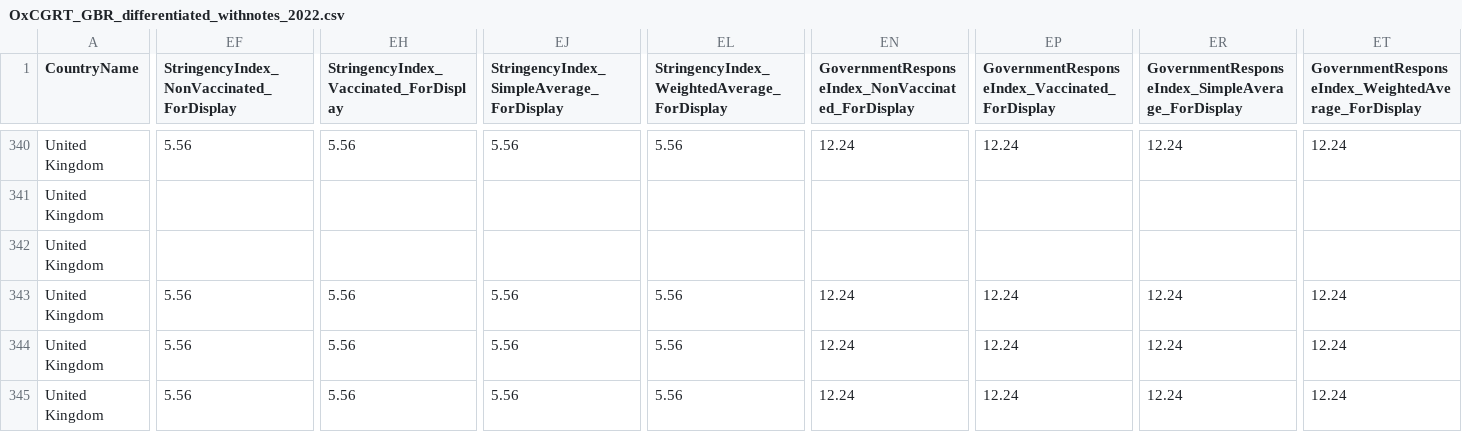
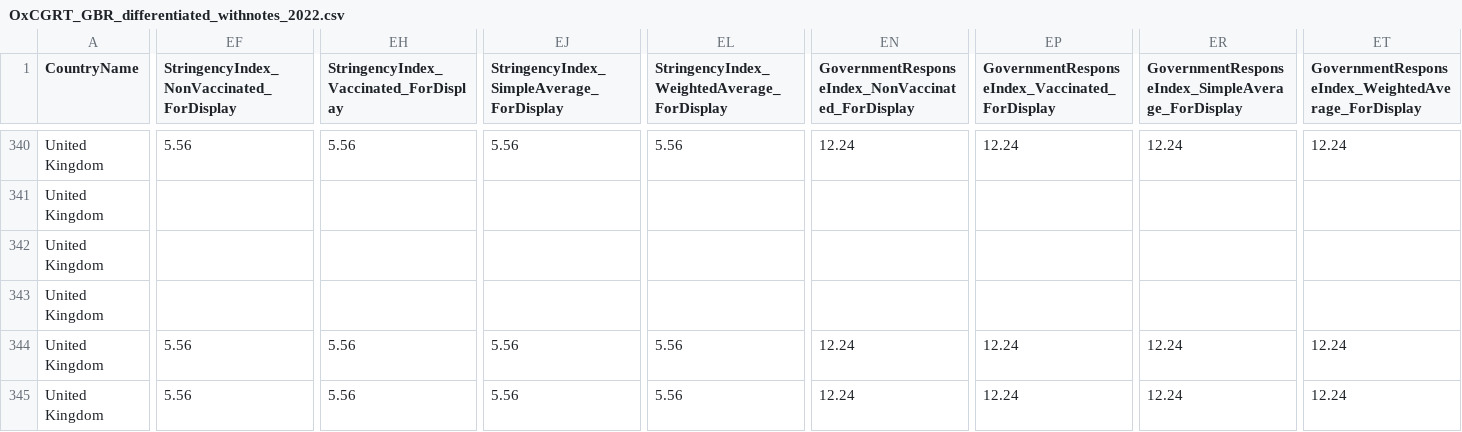
Before and after one commit to QiuXiangyu-Ben/covid-policy-tracker, a CSV file: data/United Kingdom/OxCGRT_GBR_differentiated_withnotes_2022.csv, drawn as a sheet; only a part is shown, gaps mark what is left out; the diff covers the shown part only; the diff names each change by its address in the sheet, - before the commit and + after, or states it on an @@ line.

```diff
--- a/data/United Kingdom/OxCGRT_GBR_differentiated_withnotes_2022.csv
+++ b/data/United Kingdom/OxCGRT_GBR_differentiated_withnotes_2022.csv
-EF343: 5.56
+EF343: (empty)
-EH343: 5.56
+EH343: (empty)
-EJ343: 5.56
+EJ343: (empty)
-EL343: 5.56
+EL343: (empty)
-EN343: 12.24
+EN343: (empty)
-EP343: 12.24
+EP343: (empty)
-ER343: 12.24
+ER343: (empty)
-ET343: 12.24
+ET343: (empty)
```
Also changed, not shown: 5 edited cells elsewhere in this file, data/OxCGRT_nat_differentiated_withnotes_2023.csv, 12 other files.
